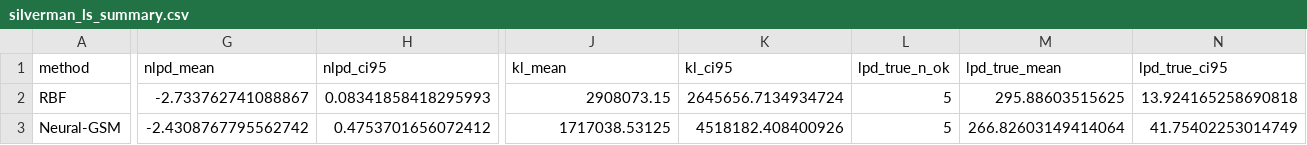
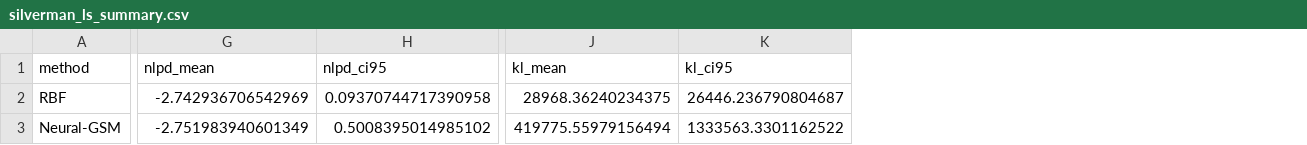
Before and after one commit to AbdullahKaratas/neural-spectral-gp, a CSV file: experiments/kernel_learning/results_metrics/silverman_ls_summary.csv, drawn as a sheet; only a part is shown, gaps mark what is left out; the diff covers the shown part only; the diff names each change by its address in the sheet, - before the commit and + after, or states it on an @@ line.

```diff
--- a/experiments/kernel_learning/results_metrics/silverman_ls_summary.csv
+++ b/experiments/kernel_learning/results_metrics/silverman_ls_summary.csv
-column L (lpd_true_n_ok), rows 2-3: 5 | 5
-column M (lpd_true_mean), rows 2-3: 295.88603515625 | 266.82603149414064
-column N (lpd_true_ci95), rows 2-3: 13.924165258690818 | 41.75402253014749
-G2 (nlpd_mean): -2.733762741088867
+G2 (nlpd_mean): -2.742936706542969
-H2 (nlpd_ci95): 0.08341858418295993
+H2 (nlpd_ci95): 0.09370744717390958
-J2 (kl_mean): 2908073.15
+J2 (kl_mean): 28968.36240234375
-K2 (kl_ci95): 2645656.7134934724
+K2 (kl_ci95): 26446.236790804687
-G3 (nlpd_mean): -2.4308767795562742
+G3 (nlpd_mean): -2.751983940601349
-H3 (nlpd_ci95): 0.4753701656072412
+H3 (nlpd_ci95): 0.5008395014985102
-J3 (kl_mean): 1717038.53125
+J3 (kl_mean): 419775.55979156494
-K3 (kl_ci95): 4518182.408400926
+K3 (kl_ci95): 1333563.3301162522
```
Also changed, not shown: 52 edited cells elsewhere in this file, experiments/kernel_learning/results_metrics/hmk_long.csv, experiments/kernel_learning/results_metrics/hmk_summary.csv, 3 other files.
